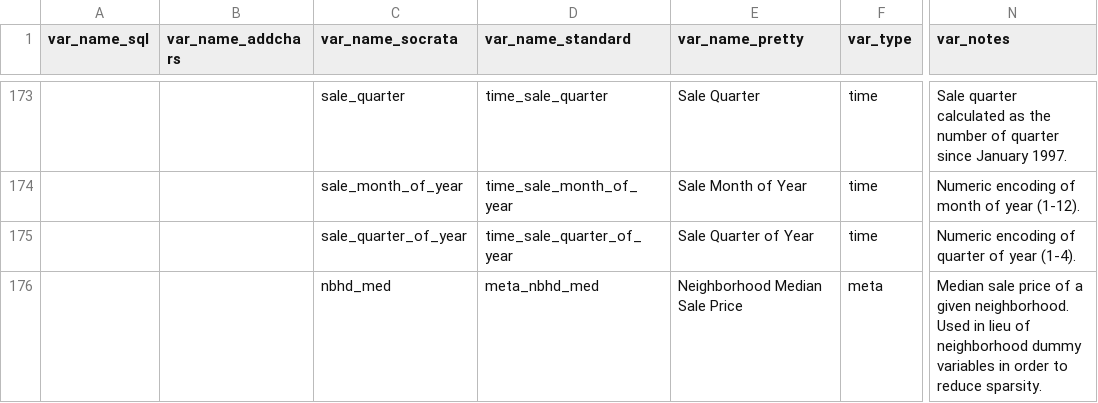
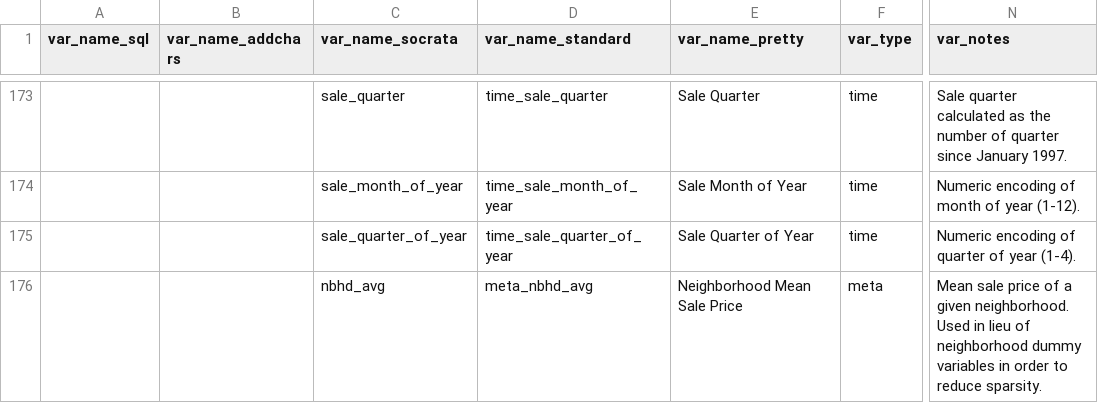
Before and after one commit to ccao-data/ccao, a CSV file: data-raw/vars_dict.csv, drawn as a sheet; only a part is shown, gaps mark what is left out; the diff names each change by its address in the sheet, - before the commit and + after, or states it on an @@ line.

Commit message:
Switch nbhd encoding to mean response

```diff
--- a/data-raw/vars_dict.csv
+++ b/data-raw/vars_dict.csv
-C176 (var_name_socrata): nbhd_med
+C176 (var_name_socrata): nbhd_avg
-D176 (var_name_standard): meta_nbhd_med
+D176 (var_name_standard): meta_nbhd_avg
-E176 (var_name_pretty): Neighborhood Median Sale Price
+E176 (var_name_pretty): Neighborhood Mean Sale Price
-N176 (var_notes): Median sale price…
+N176 (var_notes): Mean sale price…
```
Also changed, not shown: 1 other file.
